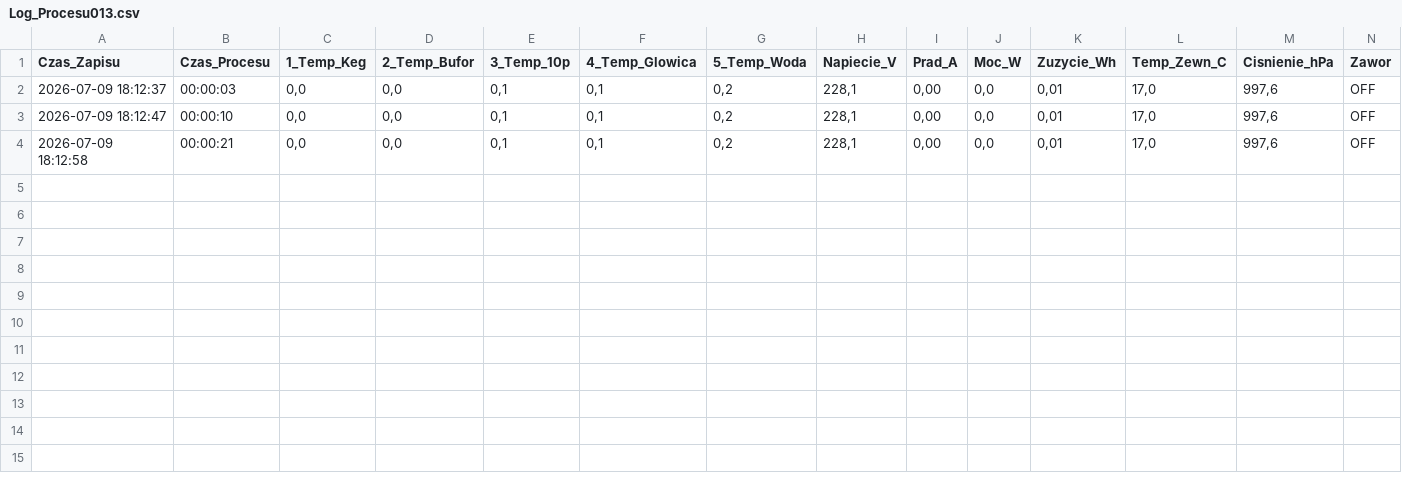
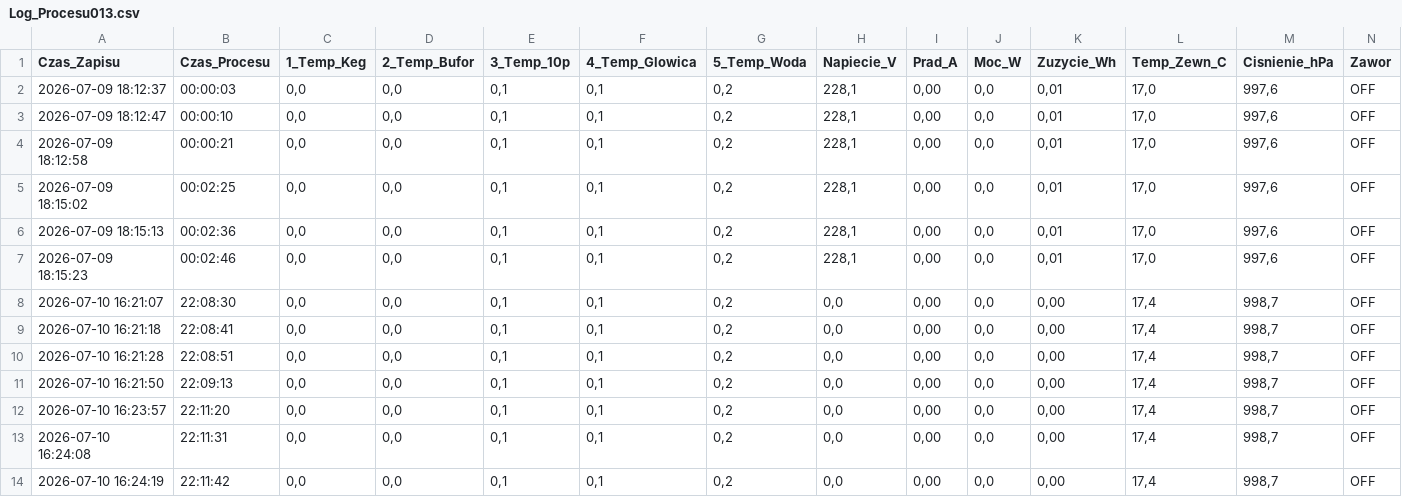
Before and after one commit to szaryw78-stack/TemperatureController, a CSV file: TemperatureController/Log_Procesu013.csv, drawn as a sheet; only a part is shown; rows hold the shown columns only; the diff names each change by its address in the sheet, - before the commit and + after, or states it on an @@ line.

```diff
--- a/TemperatureController/Log_Procesu013.csv
+++ b/TemperatureController/Log_Procesu013.csv
+row 5: 2026-07-09 18:15:02 | 00:02:25 | 0,0 | 0,0 | 0,1 | 0,1 | 0,2 | 228,1 | 0,00 | 0,0 | 0,01 | 17,0 | 997,6 | OFF
+row 6: 2026-07-09 18:15:13 | 00:02:36 | 0,0 | 0,0 | 0,1 | 0,1 | 0,2 | 228,1 | 0,00 | 0,0 | 0,01 | 17,0 | 997,6 | OFF
+row 7: 2026-07-09 18:15:23 | 00:02:46 | 0,0 | 0,0 | 0,1 | 0,1 | 0,2 | 228,1 | 0,00 | 0,0 | 0,01 | 17,0 | 997,6 | OFF
+row 8: 2026-07-10 16:21:07 | 22:08:30 | 0,0 | 0,0 | 0,1 | 0,1 | 0,2 | 0,0 | 0,00 | 0,0 | 0,00 | 17,4 | 998,7 | OFF
+row 9: 2026-07-10 16:21:18 | 22:08:41 | 0,0 | 0,0 | 0,1 | 0,1 | 0,2 | 0,0 | 0,00 | 0,0 | 0,00 | 17,4 | 998,7 | OFF
+row 10: 2026-07-10 16:21:28 | 22:08:51 | 0,0 | 0,0 | 0,1 | 0,1 | 0,2 | 0,0 | 0,00 | 0,0 | 0,00 | 17,4 | 998,7 | OFF
+row 11: 2026-07-10 16:21:50 | 22:09:13 | 0,0 | 0,0 | 0,1 | 0,1 | 0,2 | 0,0 | 0,00 | 0,0 | 0,00 | 17,4 | 998,7 | OFF
+row 12: 2026-07-10 16:23:57 | 22:11:20 | 0,0 | 0,0 | 0,1 | 0,1 | 0,2 | 0,0 | 0,00 | 0,0 | 0,00 | 17,4 | 998,7 | OFF
+row 13: 2026-07-10 16:24:08 | 22:11:31 | 0,0 | 0,0 | 0,1 | 0,1 | 0,2 | 0,0 | 0,00 | 0,0 | 0,00 | 17,4 | 998,7 | OFF
+row 14: 2026-07-10 16:24:19 | 22:11:42 | 0,0 | 0,0 | 0,1 | 0,1 | 0,2 | 0,0 | 0,00 | 0,0 | 0,00 | 17,4 | 998,7 | OFF
```
Also changed, not shown: 2 other files.
